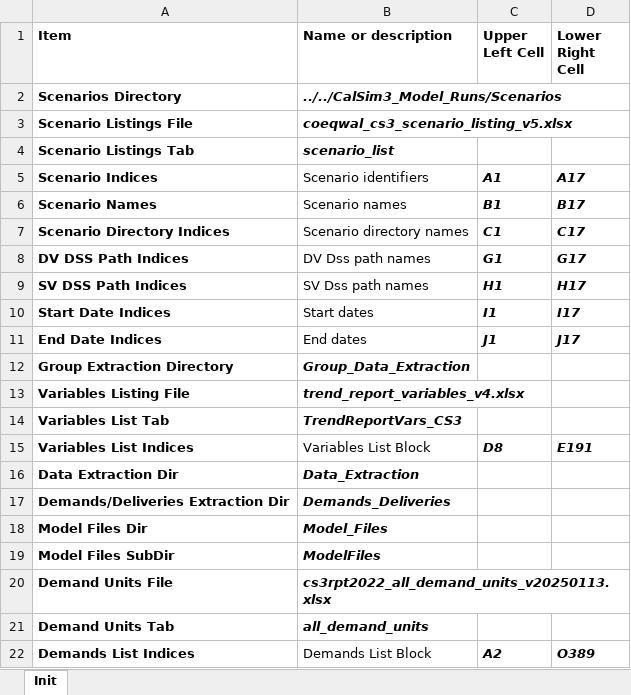
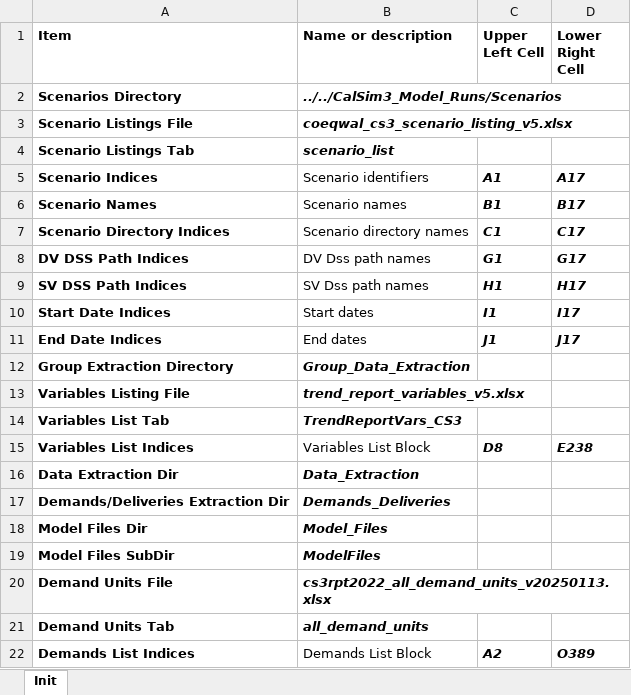
Before and after one commit to maramahmedd/coeqwal, an Excel workbook: notebooks/CalSim3DataExtractionInitFile_v3.xlsx, sheet Init, drawn as a sheet; values as stored, in another font and other column widths than the file's, no borders; the diff names each change by its address in the sheet, - before the commit and + after, or states it on an @@ line.

Commit message:
updated init xlsx file

```diff
--- a/notebooks/CalSim3DataExtractionInitFile_v3.xlsx (sheet Init)
+++ b/notebooks/CalSim3DataExtractionInitFile_v3.xlsx (sheet Init)
-B13 (Name or description): trend_report_variables_v4.xlsx
+B13 (Name or description): trend_report_variables_v5.xlsx
-D15 (Lower Right Cell): E191
+D15 (Lower Right Cell): E238
```
